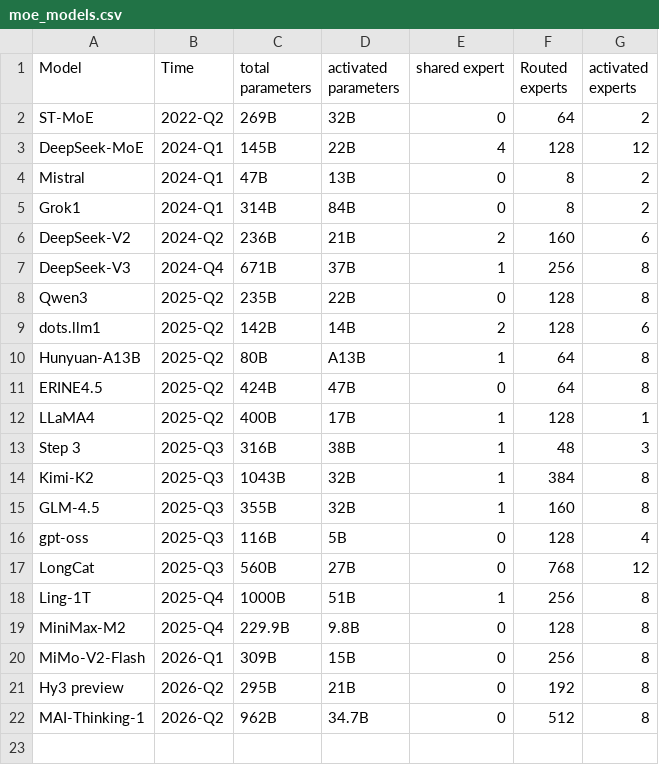
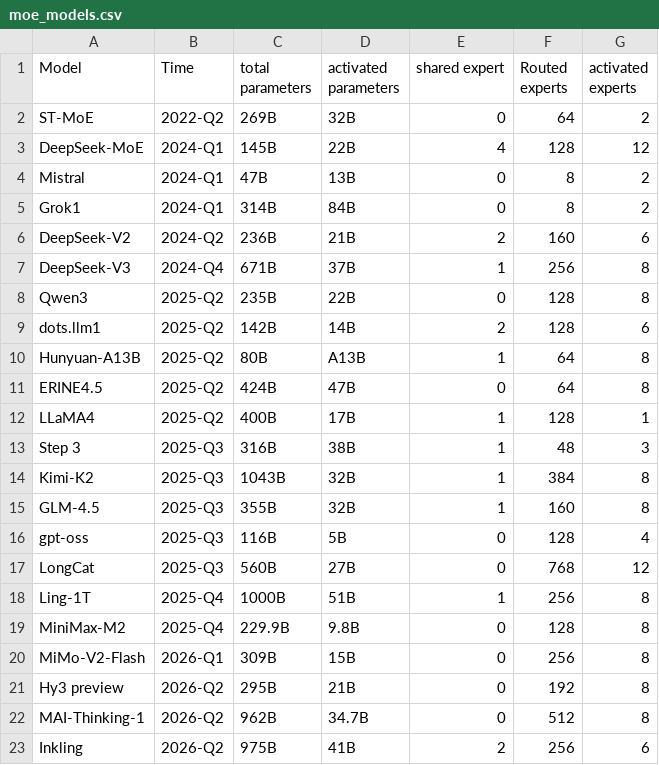
Before and after one commit to MaoSong2022/MaoSong2022.github.io, a CSV file: src/assets/data/moe_models.csv, drawn as a sheet.

Commit message:
feat: add Inkling model to moe_models and training_tokens datasets

```diff
--- a/src/assets/data/moe_models.csv
+++ b/src/assets/data/moe_models.csv
@@ -22 +22,2 @@ Hy3 preview,2026-Q2,295B,21B,0,192,8
 MAI-Thinking-1,2026-Q2,962B,34.7B,0,512,8
+Inkling,2026-Q2,975B,41B,2,256,6
```
Also changed, not shown: 1 other file.
